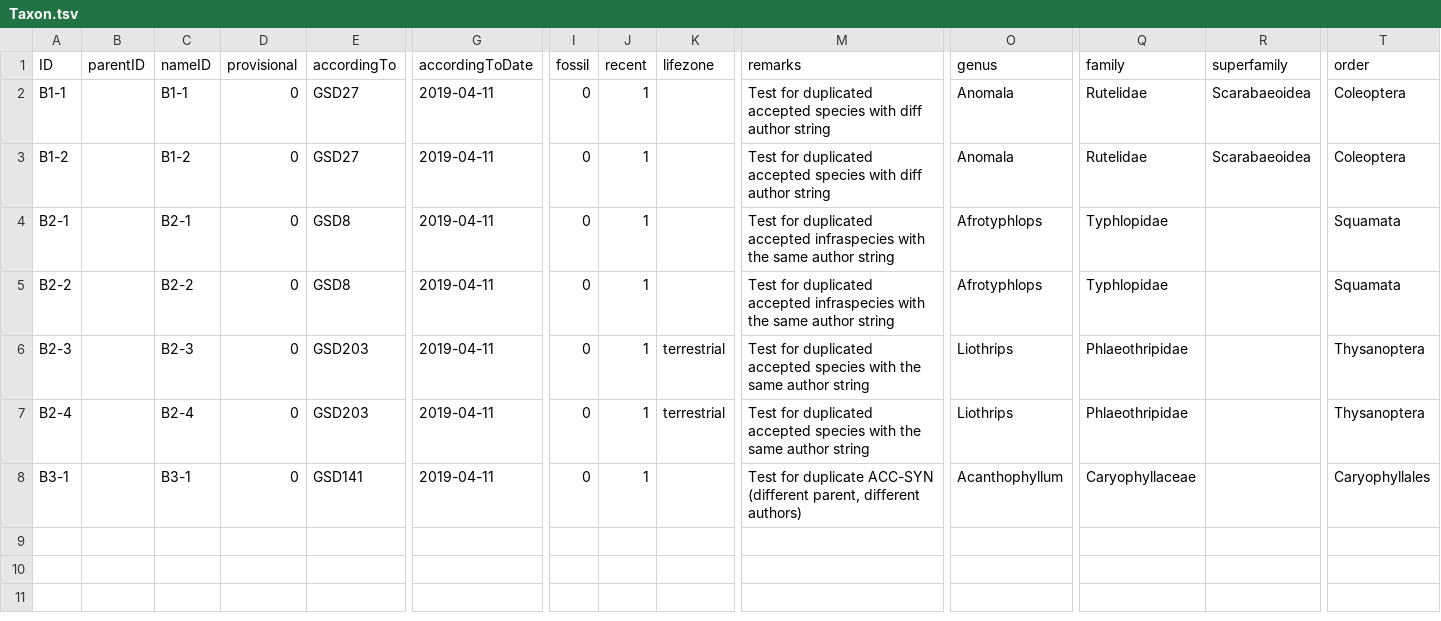
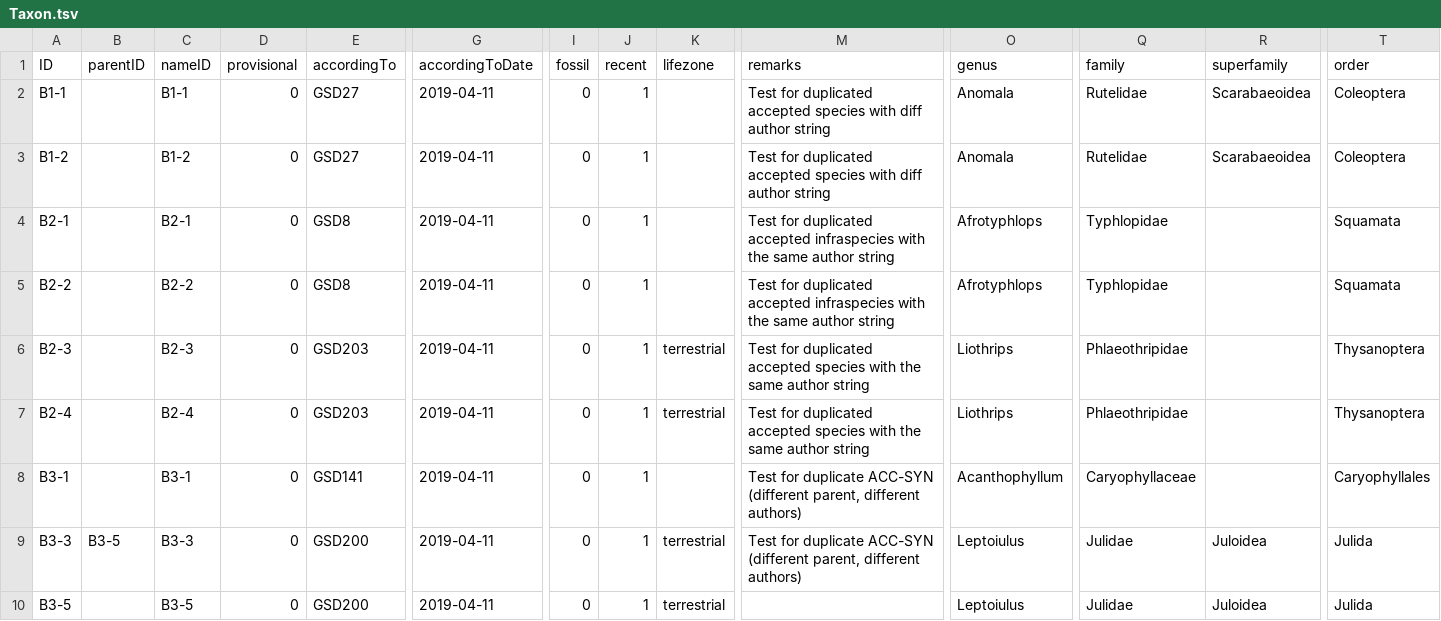
Before and after one commit to Sp2000/data-unit-tests, a TSV file: duplicates/Taxon.tsv, drawn as a sheet; only a part is shown, gaps mark what is left out; rows hold the shown columns only; the diff names each change by its address in the sheet, - before the commit and + after, or states it on an @@ line.

```diff
--- a/duplicates/Taxon.tsv
+++ b/duplicates/Taxon.tsv
+row 9: B3-3 | B3-5 | B3-3 | 0 | GSD200 | 2019-04-11 | 0 | 1 | terrestrial | Test for duplicate ACC-SYN (different parent, different authors) | Leptoiulus | Julidae | Juloidea | Julida
+row 10: B3-5 |  | B3-5 | 0 | GSD200 | 2019-04-11 | 0 | 1 | terrestrial |  | Leptoiulus | Julidae | Juloidea | Julida
```
Also changed, not shown: duplicates/Name.tsv, 3 other files.
